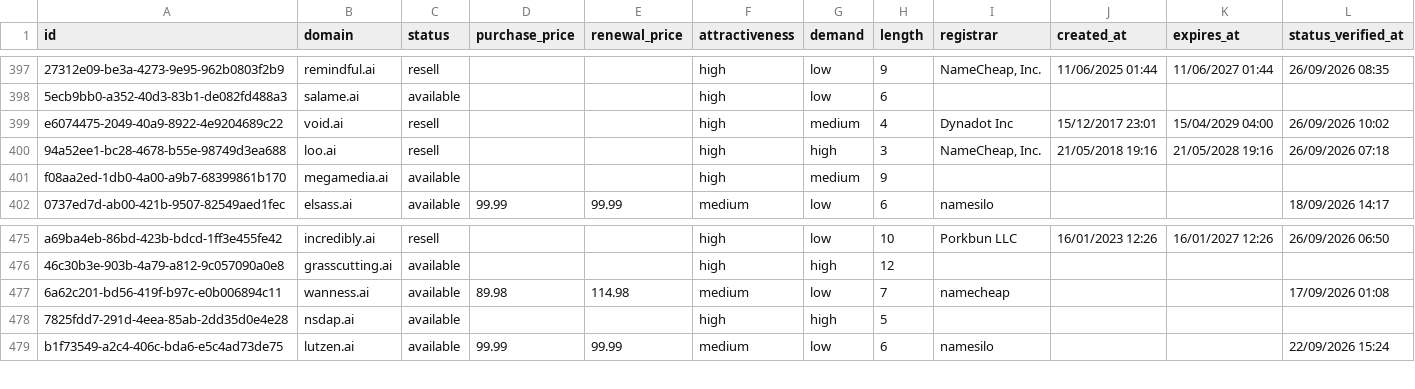
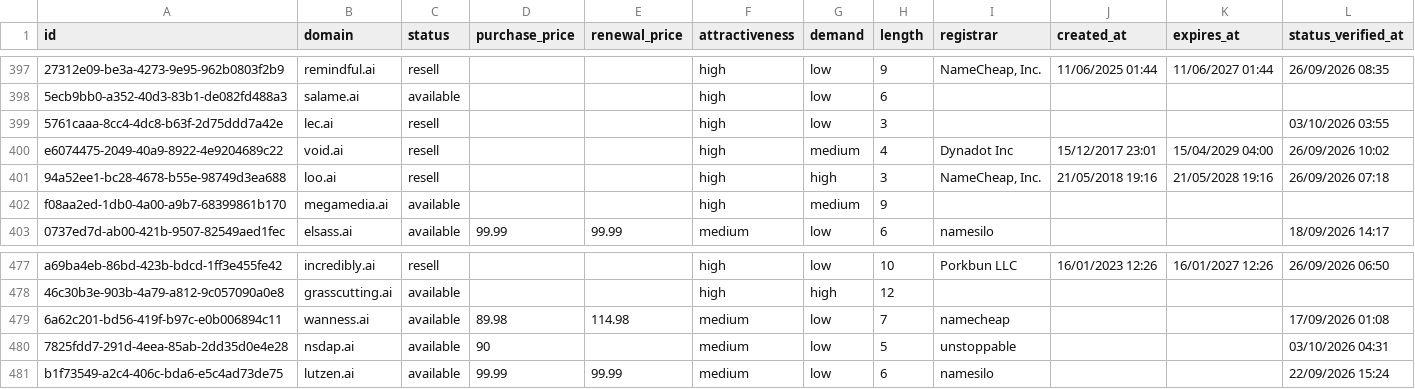
Before and after one commit to UniqueDomains/ai-oneword-domains, a CSV file: ai.csv, drawn as a sheet; only a part is shown, gaps mark what is left out; addresses are those after the commit; the diff covers the shown part only; the diff names each change by its address in the sheet, - before the commit and + after, or states it on an @@ line.

```diff
--- a/ai.csv
+++ b/ai.csv
+row 399: 5761caaa-8cc4-4dc8-b63f-2d75ddd7a42e | lec.ai | resell |  |  | high | low | 3 |  |  |  | 03/10/2026 03:55
-D480 (purchase_price): (empty)
+D480 (purchase_price): 90
-F480 (attractiveness): high
+F480 (attractiveness): medium
-G480 (demand): high
+G480 (demand): low
-I480 (registrar): (empty)
+I480 (registrar): unstoppable
-L480 (status_verified_at): (empty)
+L480 (status_verified_at): 03/10/2026 04:31
```
Also changed, not shown: 3 added rows and 4 removed rows elsewhere in this file, 5 other files.
